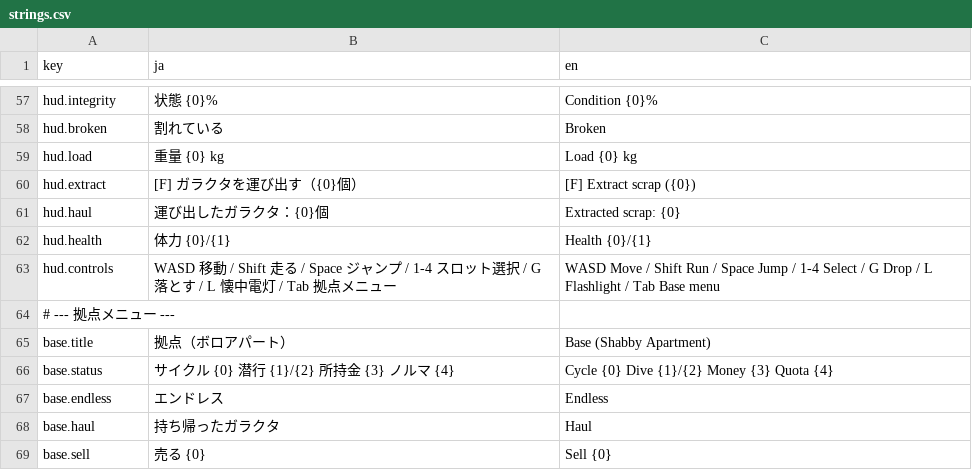
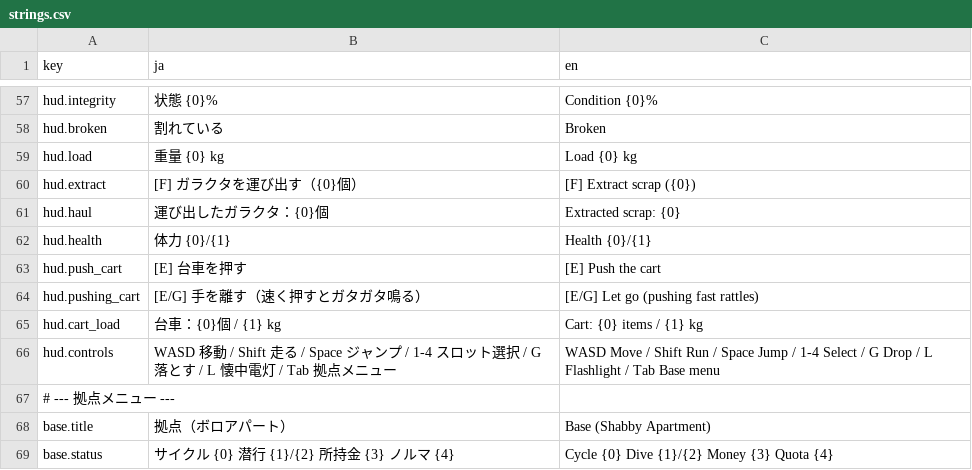
Before and after one commit to Kawamoto24e1058/Spin-the-Scrap, a CSV file: Assets/SpinTheScrap/Resources/Localization/strings.csv, drawn as a sheet; only a part is shown, gaps mark what is left out; the shorter side is filled out with more unchanged rows.

```diff
--- a/Assets/SpinTheScrap/Resources/Localization/strings.csv
+++ b/Assets/SpinTheScrap/Resources/Localization/strings.csv
@@ -62,2 +62,5 @@ hud.haul,運び出したガラクタ：{0}個,Extracted scrap: {0}
 hud.health,体力 {0}/{1},Health {0}/{1}
+hud.push_cart,[E] 台車を押す,[E] Push the cart
+hud.pushing_cart,[E/G] 手を離す（速く押すとガタガタ鳴る）,[E/G] Let go (pushing fast rattles)
+hud.cart_load,台車：{0}個 / {1} kg,Cart: {0} items / {1} kg
 hud.controls,WASD 移動 / Shift 走る / Space ジャンプ / 1-4 スロット選択 / G 落とす / L 懐中電灯 / Tab 拠点メニュー,WASD Move / Shift Run / Space Jump / 1-4 Select / G Drop / L Flashlight / Tab Base menu
```
Also changed, not shown: 11 other files.
